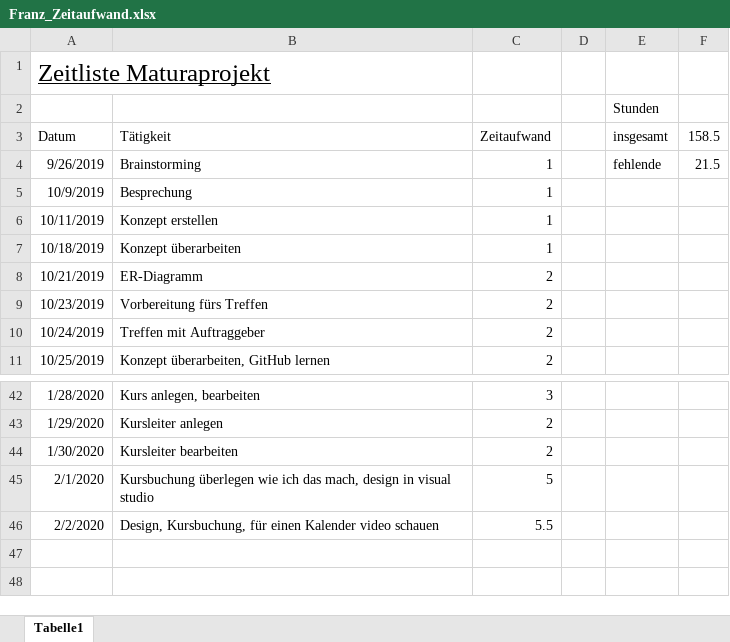
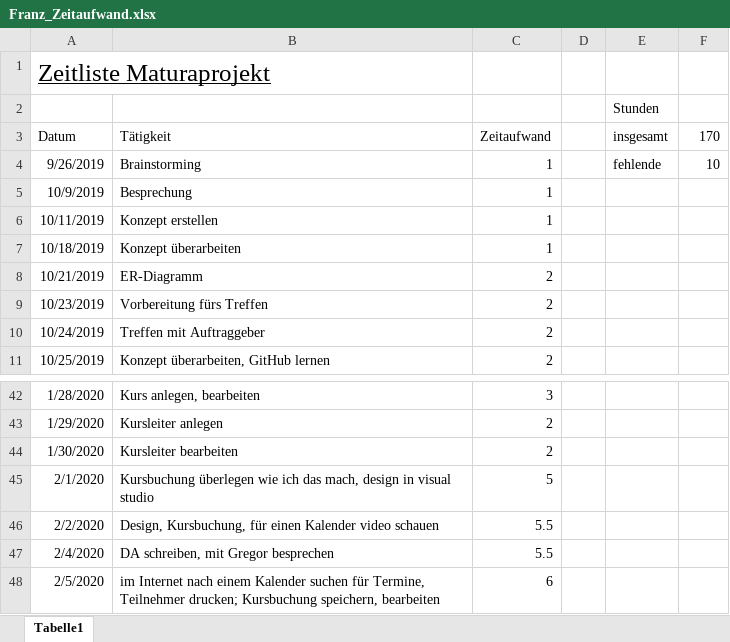
Before and after one commit to johanneseben/Test, an Excel workbook: Franz_Zeitaufwand.xlsx, sheet Tabelle1, drawn as a sheet; only a part is shown, gaps mark what is left out; values as stored, in another font and other column widths than the file's, no borders; the diff names each change by its address in the sheet, - before the commit and + after, or states it on an @@ line.

Commit message:
Teilnehmer drucken

```diff
--- a/Franz_Zeitaufwand.xlsx (sheet Tabelle1)
+++ b/Franz_Zeitaufwand.xlsx (sheet Tabelle1)
-F3: 158.5
+F3: 170
-F4 (170): 21.5
+F4 (170): 10
+row 47: 2/4/2020 | DA schreiben, mit Gregor besprechen | 5.5
+row 48: 2/5/2020 | im Internet nach einem Kalender suchen für Termine, Teilnehmer drucken; Kursbuchung speichern, bearbeiten | 6
```
Also changed, not shown: 6 other files.
